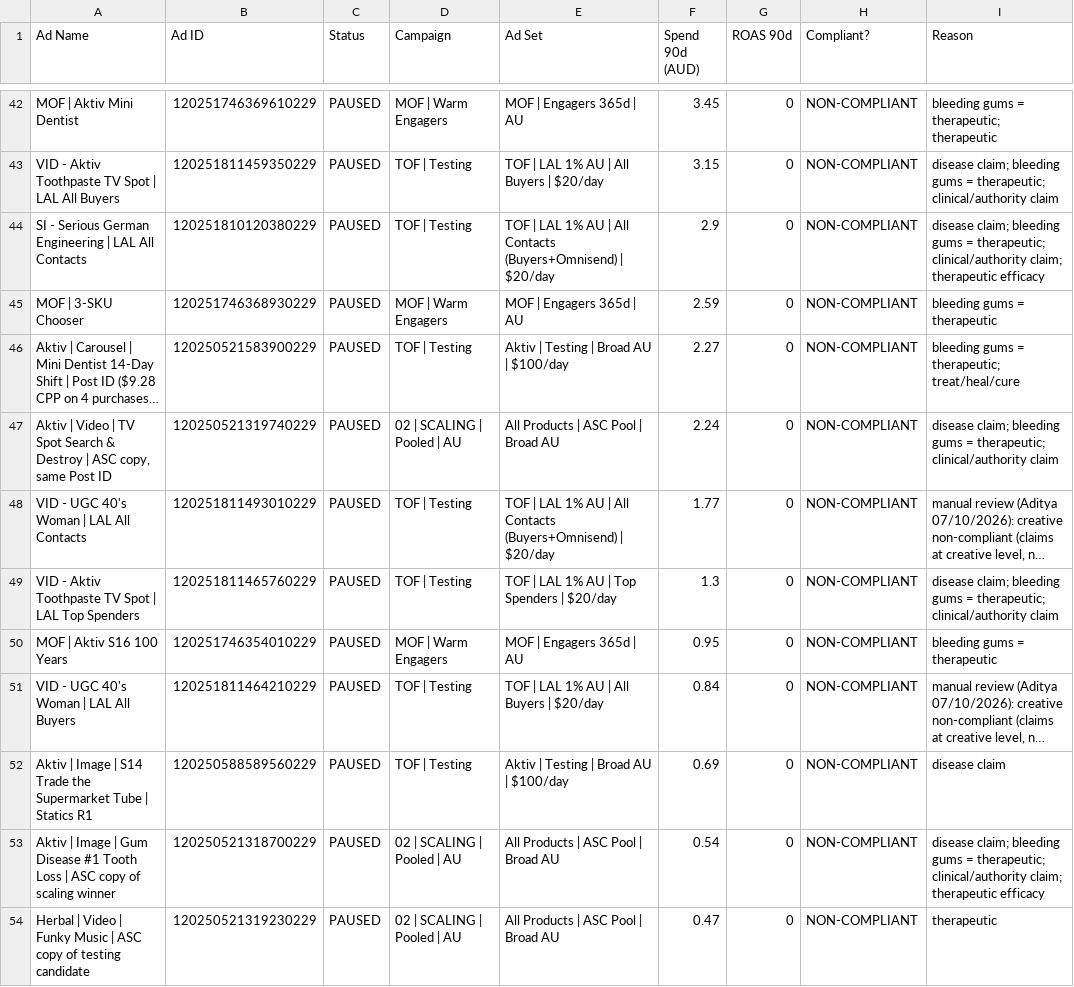
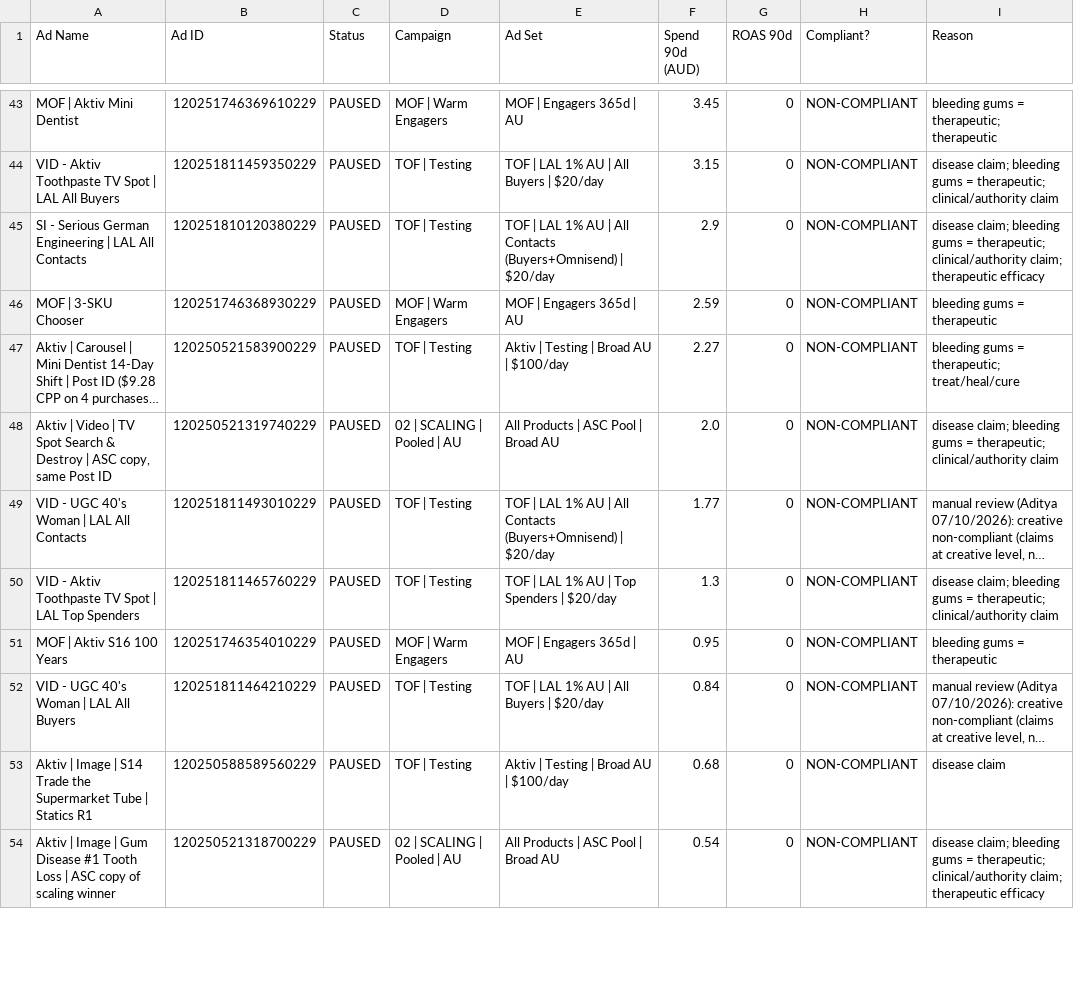
Before and after one commit to LACALUT-AUSTRALIA/lacalut-australia.github.io, a CSV file: live-ads-7k2m9x3/spend_compliance.csv, drawn as a sheet; only a part is shown, gaps mark what is left out; long unchanged cells end in …; removed rows and columns are numbered as before the commit, all else as after; the diff covers the shown part only; the diff names each change by its address in the sheet, - before the commit and + after, or states it on an @@ line.

```diff
--- a/live-ads-7k2m9x3/spend_compliance.csv
+++ b/live-ads-7k2m9x3/spend_compliance.csv
-F48 (Spend 90d (AUD)): 2.24
+F48 (Spend 90d (AUD)): 2.0
-F53 (Spend 90d (AUD)): 0.69
+F53 (Spend 90d (AUD)): 0.68
-row 54: Herbal | Video | Funky Music | ASC copy of testing candidate | 120250521319230229 | PAUSED | 02 | SCALING | Pooled | AU | All Products | ASC Pool | Broad AU | 0.47 | 0 | NON-COMPLIANT | therapeutic
```
Also changed, not shown: 9 added rows, 7 removed rows and 19 edited cells elsewhere in this file, 6 other files.
